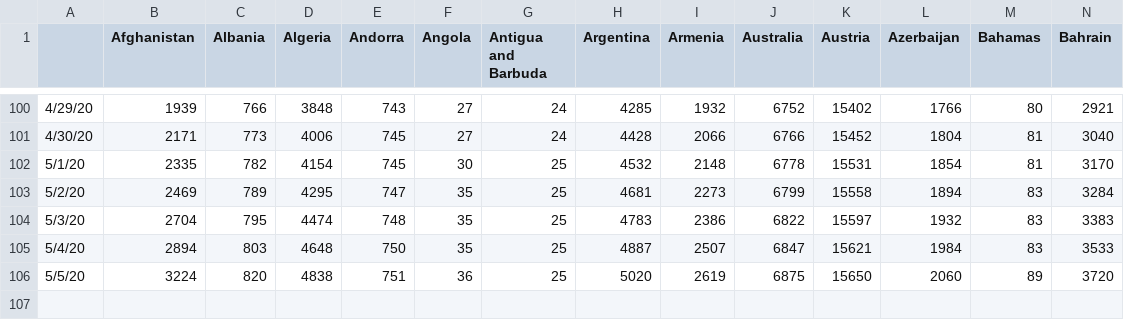
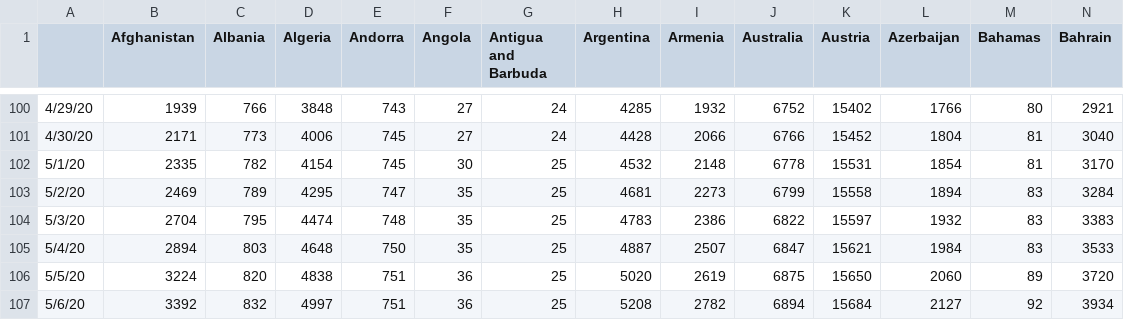
Before and after one commit to mehrankr/mehrankr.github.io, a TSV file: covid19/Confirmed.tsv, drawn as a sheet; only a part is shown, gaps mark what is left out; rows hold the shown columns only; the diff names each change by its address in the sheet, - before the commit and + after, or states it on an @@ line.

```diff
--- a/covid19/Confirmed.tsv
+++ b/covid19/Confirmed.tsv
+row 107: 5/6/20 | 3392 | 832 | 4997 | 751 | 36 | 25 | 5208 | 2782 | 6894 | 15684 | 2127 | 92 | 3934
```
Also changed, not shown: covid19/COVID-19/csse_covid_19_data/csse_covid_19_time_series/time_series_covid19_confirmed_global.csv, covid19/COVID-19/csse_covid_19_data/csse_covid_19_time_series/time_series_covid19_deaths_global.csv, 9 other files.
